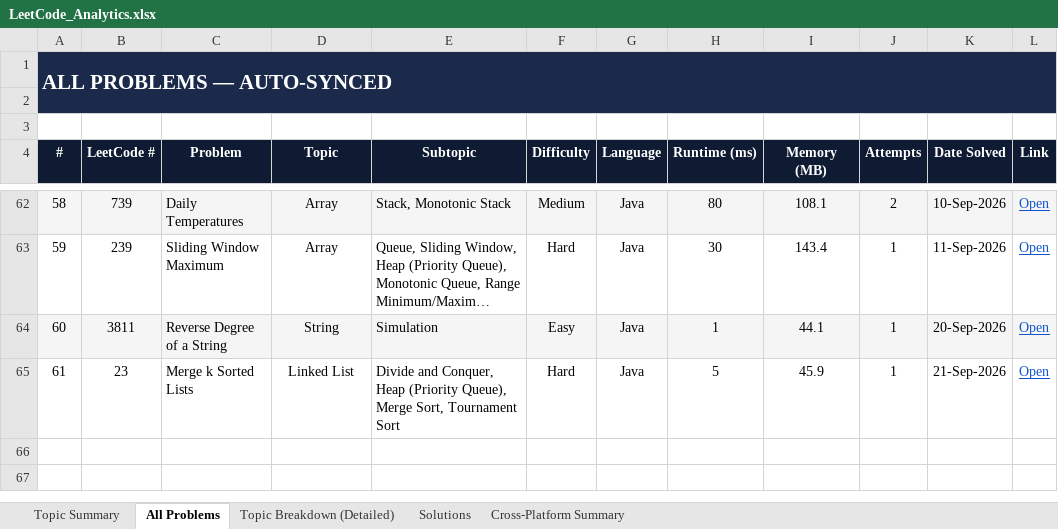
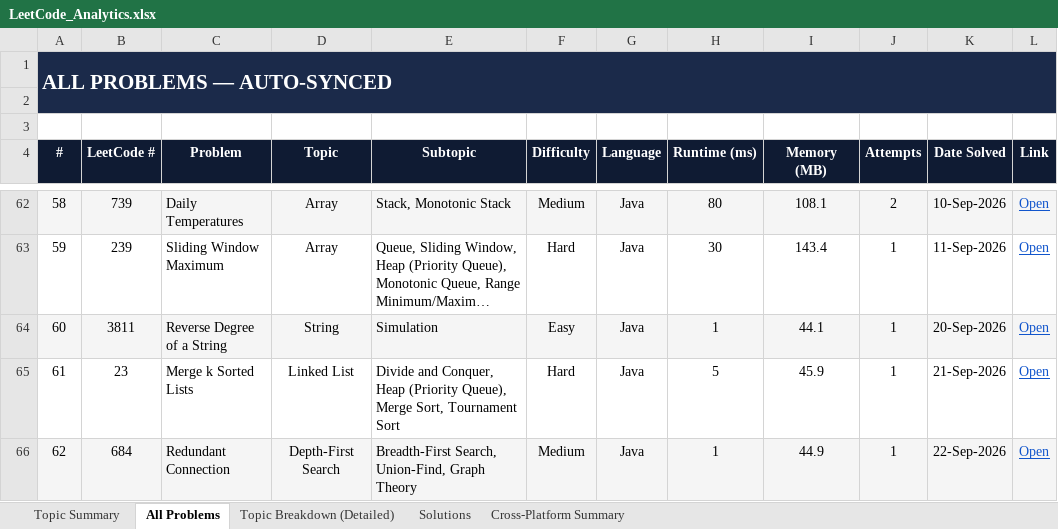
Before and after one commit to jaganathan-v/LeetCode_solutions, an Excel workbook: reports/LeetCode_Analytics.xlsx, sheet All Problems, drawn as a sheet; only a part is shown, gaps mark what is left out; long unchanged cells end in …; values as stored, in another font and other column widths than the file's, no borders; conditional formats not drawn; the diff names each change by its address in the sheet, - before the commit and + after, or states it on an @@ line.

```diff
--- a/reports/LeetCode_Analytics.xlsx (sheet All Problems)
+++ b/reports/LeetCode_Analytics.xlsx (sheet All Problems)
+row 66: 62 | 684 | Redundant Connection | Depth-First Search | Breadth-First Search, Union-Find, Graph Theory | Medium | Java | 1 | 44.9 | 1 | 22-Sep-2026 | Open
```
Also changed, not shown: sheet Topic Summary, sheet Topic Breakdown (Detailed), sheet Solutions, sheet Cross-Platform Summary, 1 other file.
